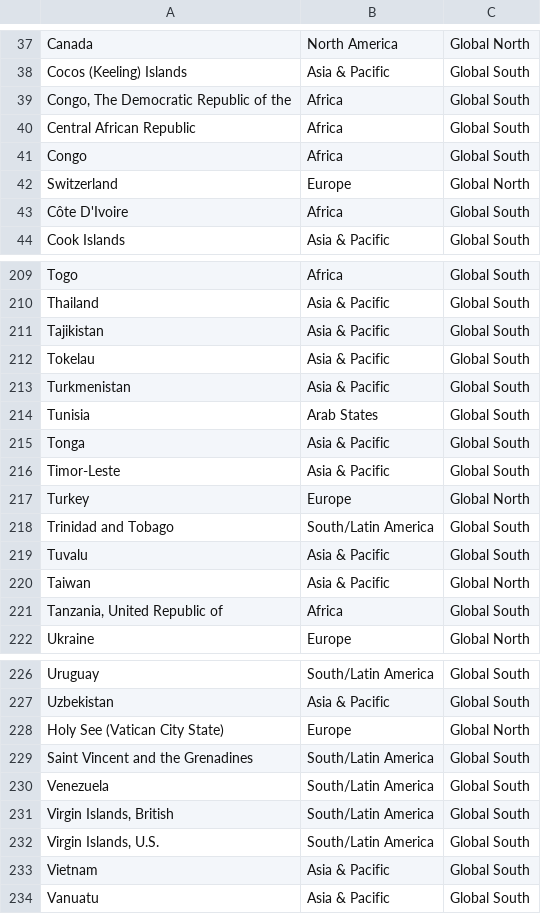
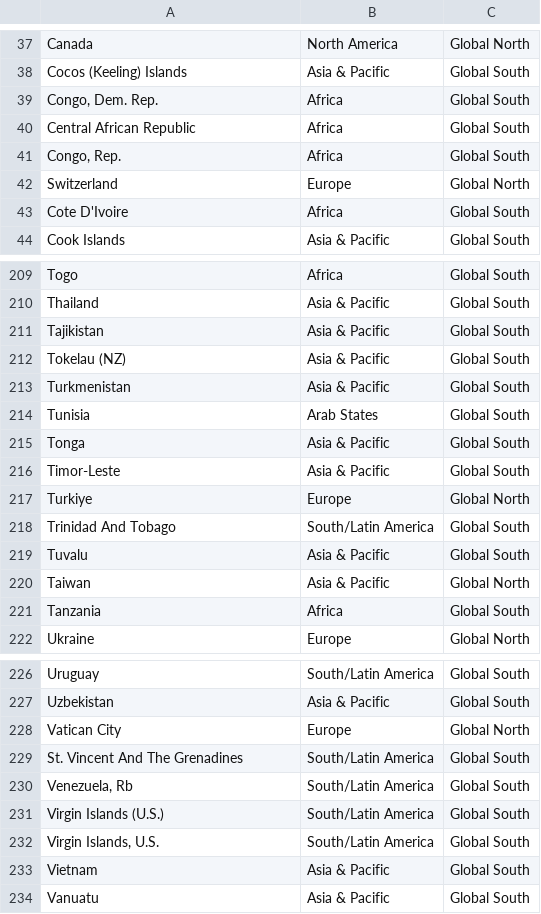
Before and after one commit to gPwls1025/DSGA-1007-Final-Project, a CSV file: data/Dependent_Population_Region.csv, drawn as a sheet; only a part is shown, gaps mark what is left out; the diff covers the shown part only.

```diff
--- a/data/Dependent_Population_Region.csv
+++ b/data/Dependent_Population_Region.csv
@@ -38,7 +38,7 @@ Canada,North America,Global North
 Cocos (Keeling) Islands,Asia & Pacific,Global South
-"Congo, The Democratic Republic of the",Africa,Global South
+"Congo, Dem. Rep.",Africa,Global South
 Central African Republic,Africa,Global South
-Congo,Africa,Global South
+"Congo, Rep.",Africa,Global South
 Switzerland,Europe,Global North
-Côte D'Ivoire,Africa,Global South
+Cote D'Ivoire,Africa,Global South
 Cook Islands,Asia & Pacific,Global South
@@ -211,3 +211,3 @@ Thailand,Asia & Pacific,Global South
 Tajikistan,Asia & Pacific,Global South
-Tokelau,Asia & Pacific,Global South
+Tokelau (NZ),Asia & Pacific,Global South
 Turkmenistan,Asia & Pacific,Global South
@@ -216,7 +216,7 @@ Tonga,Asia & Pacific,Global South
 Timor-Leste,Asia & Pacific,Global South
-Turkey,Europe,Global North
-Trinidad and Tobago,South/Latin America,Global South
+Turkiye,Europe,Global North
+Trinidad And Tobago,South/Latin America,Global South
 Tuvalu,Asia & Pacific,Global South
 Taiwan,Asia & Pacific,Global North
-"Tanzania, United Republic of",Africa,Global South
+Tanzania,Africa,Global South
 Ukraine,Europe,Global North
@@ -227,6 +227,6 @@ Uruguay,South/Latin America,Global South
 Uzbekistan,Asia & Pacific,Global South
-Holy See (Vatican City State),Europe,Global North
-Saint Vincent and the Grenadines,South/Latin America,Global South
-Venezuela,South/Latin America,Global South
-"Virgin Islands, British",South/Latin America,Global South
+Vatican City,Europe,Global North
+St. Vincent And The Grenadines,South/Latin America,Global South
+"Venezuela, Rb",South/Latin America,Global South
+Virgin Islands (U.S.),South/Latin America,Global South
 "Virgin Islands, U.S.",South/Latin America,Global South
```
Also changed, not shown: 5 added rows and 27 edited cells elsewhere in this file.
